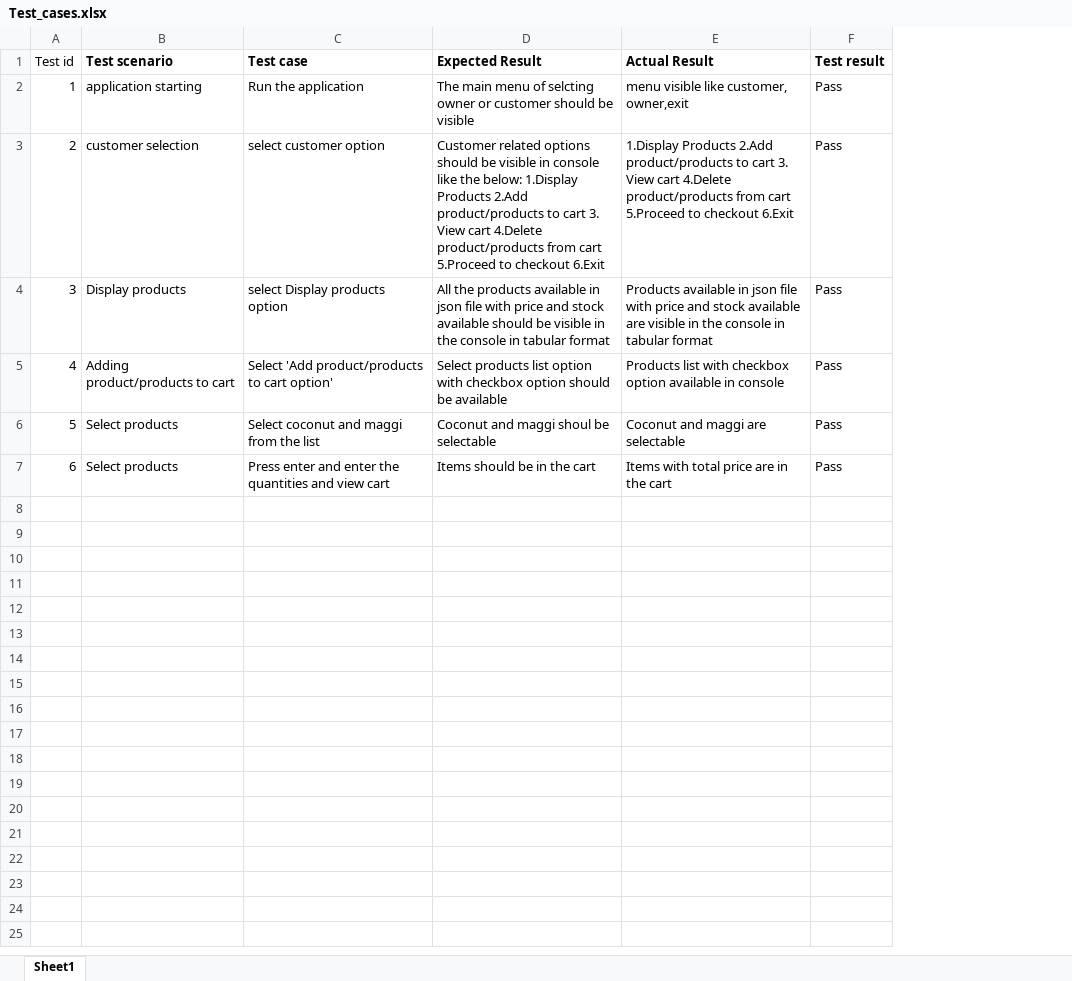
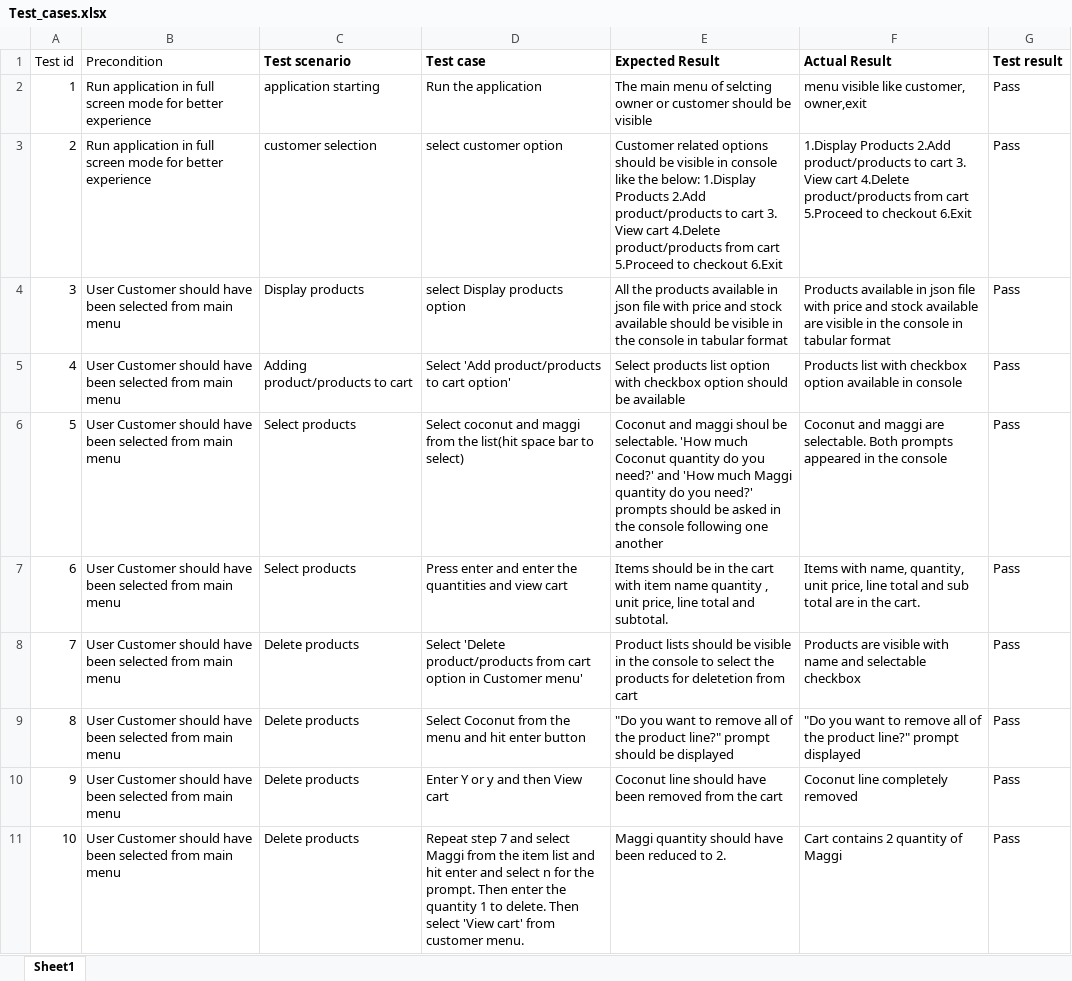
Before and after one commit to RVArtist/Shopping_terminal_application, an Excel workbook: docs/Test_cases.xlsx, sheet Sheet1, drawn as a sheet; only a part is shown; values as stored, in another font and other column widths than the file's, no borders; addresses are those after the commit; the diff covers the shown part only; the diff names each change by its address in the sheet, - before the commit and + after, or states it on an @@ line.

Commit message:
added test cases and shell scripting to install dependencies and run application

```diff
--- a/docs/Test_cases.xlsx (sheet Sheet1)
+++ b/docs/Test_cases.xlsx (sheet Sheet1)
+column B (Precondition), rows 2-7: Run application in full screen mode for better experience | Run application in full screen mode for better experience | User Customer should have been selected from main menu | User Customer should have been selected from main menu | User Customer should have been selected from main menu | User Customer should have been selected from main menu
-D6 (Test case): …from the list
+D6 (Test case): …from the list(hit space bar to select)
-E6 (Expected Result): …shoul be selectable
+E6 (Expected Result): …shoul be selectable. 'How much Coconut quantity do you need?' and 'How much Maggi quantity do you need?' prompts should be asked in the console following one another
-F6 (Actual Result): …maggi are selectable
+F6 (Actual Result): …maggi are selectable. Both prompts appeared in the console
-E7 (Expected Result): …the cart
+E7 (Expected Result): …the cart with item name quantity , unit price, line total and subtotal.
-F7 (Actual Result): Items with total price are in the cart
+F7 (Actual Result): Items with name, quantity, unit price, line total and sub total are in the cart.
+row 8: 7 | User Customer should have been selected from main menu | Delete products | Select 'Delete product/products from cart option in Customer menu' | Product lists should be visible in the console to select the products for deletetion from cart | Products are visible with name and selectable checkbox | Pass
+row 9: 8 | User Customer should have been selected from main menu | Delete products | Select Coconut from the menu and hit enter button | "Do you want to remove all of the product line?" prompt should be displayed | "Do you want to remove all of the product line?" prompt displayed | Pass
+row 10: 9 | User Customer should have been selected from main menu | Delete products | Enter Y or y and then View cart | Coconut line should have been removed from the cart | Coconut line completely removed | Pass
+row 11: 10 | User Customer should have been selected from main menu | Delete products | Repeat step 7 and select Maggi from the item list and hit enter and select n for the prompt. Then enter the quantity 1 to delete. Then select 'View cart' from customer menu. | Maggi quantity should have been reduced to 2. | Cart contains 2 quantity of Maggi | Pass
```
Also changed, not shown: 10 added rows elsewhere in this sheet, 4 other files.
